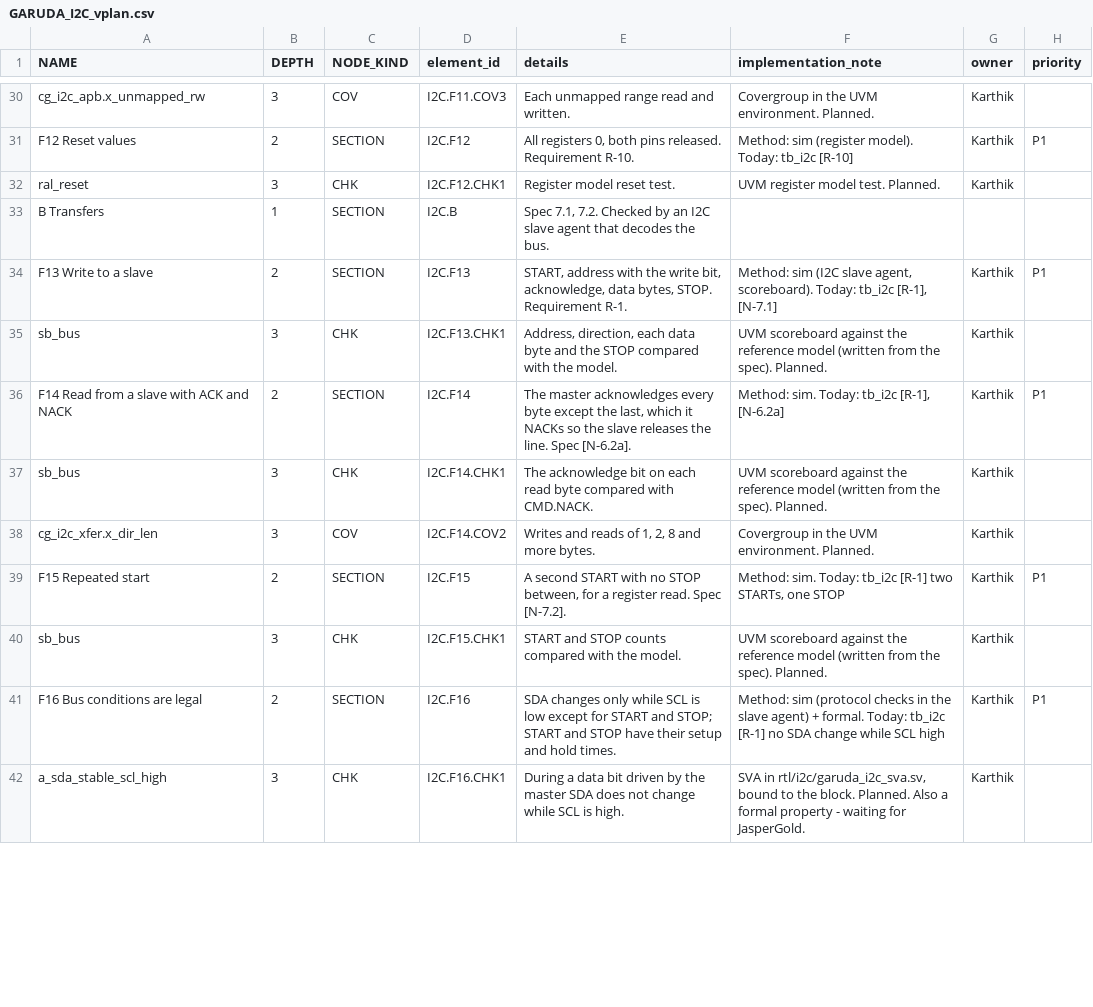
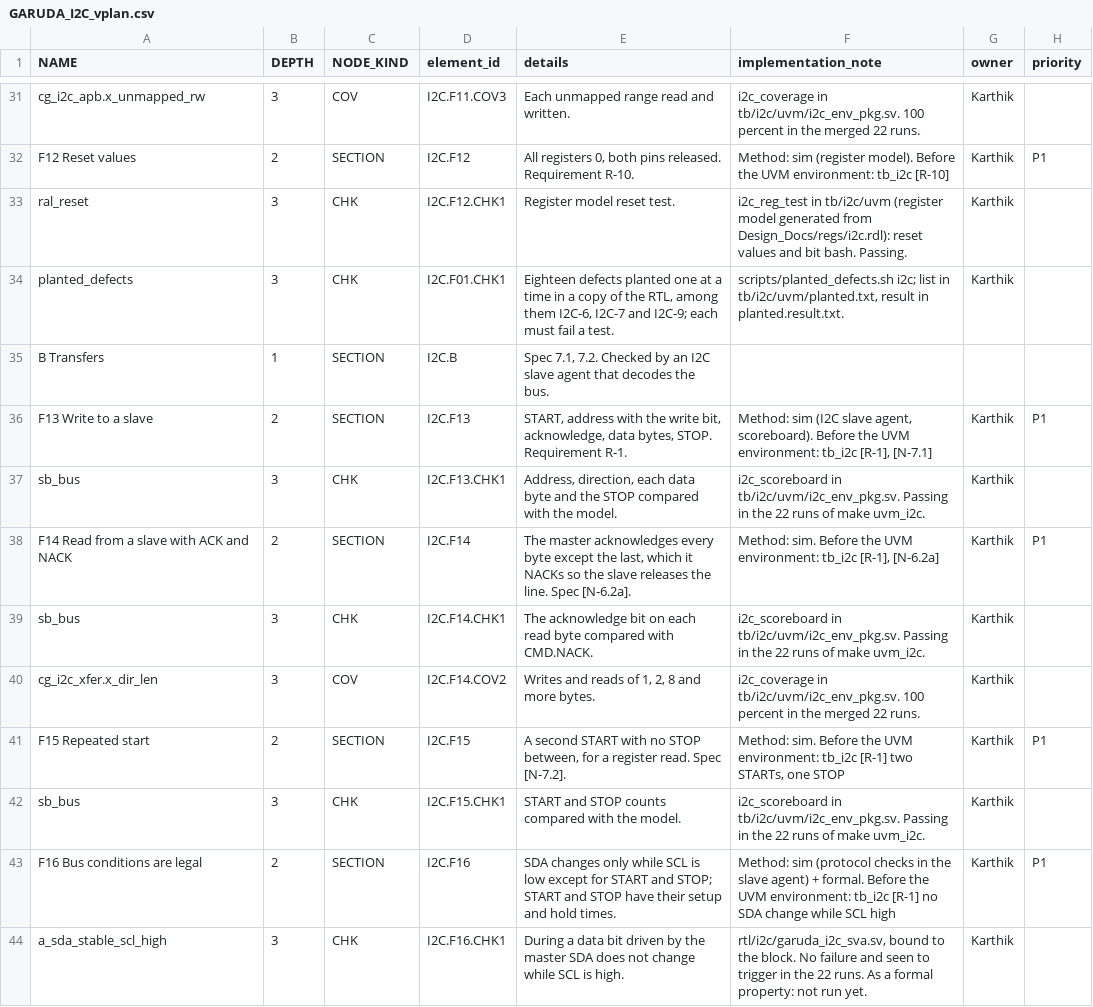
Before and after one commit to KaldhariKarthik/garuda_soc, a CSV file: tb/i2c/GARUDA_I2C_vplan.csv, drawn as a sheet; only a part is shown, gaps mark what is left out; addresses are those after the commit; the diff covers the shown part only; the diff names each change by its address in the sheet, - before the commit and + after, or states it on an @@ line.

Commit message:
I2C: UVM environment with a slave and a second master; three defects found, two fixed (I2C-7, I2C-9)
Plan task 6B.2. tb/i2c/uvm: a bus monitor, a slave that refuses, returns bytes
and stretches the clock, a second master that wins arbitration and makes
spikes, and a scoreboard that compares every bus event with the command that
caused it, the bytes read, STATUS, IRQSTAT, PSLVERR, the DMA request and the
SCL period. rtl/i2c/garuda_i2c_sva.sv: fifteen properties bound to the block.
make uvm_i2c: 22 of 22 runs pass, functional coverage 100% (221 bins), code
coverage 100% after 71 written waivers, 64 confirmed by JasperGold.
Eighteen planted defects, all caught.

Found by the environment:
I2C-7 (fixed): a CMD with none of RD, WR and STO set TIP for ever; it is now
  refused with PSLVERR, like a CMD during a transfer ([N-6.2c]).
I2C-9 (fixed): a timeout or a lost arbitration in the cycle its interrupt bit
  was cleared stayed in IRQSTAT and was lost from STATUS; the event is now
  written after the clear.
I2C-8 (specification): PRESCALE 0, 1 and 2 do not work, the block loses
  arbitration to itself; [N-6.1a] states the minimum of 3. Also [N-6.1b]: a
  PRESCALE changed with EN set takes up to one old period to take effect.
Each fix has a test that fails without it; tb_i2c checks I2C-7 instead of
printing it.

Also: the waiver checker matches implicit default branches and expression
rows correctly; waiver comments no longer use square brackets, which IMC's
Tcl reads as commands (the SPI slave file had one).

```diff
--- a/tb/i2c/GARUDA_I2C_vplan.csv
+++ b/tb/i2c/GARUDA_I2C_vplan.csv
-F31 (implementation_note): Covergroup in the UVM environment. Planned.
+F31 (implementation_note): i2c_coverage in tb/i2c/uvm/i2c_env_pkg.sv. 100 percent in the merged 22 runs.
-F32 (implementation_note): …(register model). Today: tb_i2c [R-10]
+F32 (implementation_note): …(register model). Before the UVM environment: tb_i2c [R-10]
-F33 (implementation_note): UVM register model test. Planned.
+F33 (implementation_note): i2c_reg_test in tb/i2c/uvm (register model generated from Design_Docs/regs/i2c.rdl): reset values and bit bash. Passing.
+row 34: planted_defects | 3 | CHK | I2C.F01.CHK1 | Eighteen defects planted one at a time in a copy of the RTL, among them I2C-6, I2C-7 and I2C-9; each must fail a test. | scripts/planted_defects.sh i2c; list in tb/i2c/uvm/planted.txt, result in planted.result.txt. | Karthik
-F36 (implementation_note): …agent, scoreboard). Today: tb_i2c [R-1],…
+F36 (implementation_note): …agent, scoreboard). Before the UVM environment: tb_i2c [R-1],…
-F37 (implementation_note): UVM scoreboard against the reference model (written from the spec). Planned.
+F37 (implementation_note): i2c_scoreboard in tb/i2c/uvm/i2c_env_pkg.sv. Passing in the 22 runs of make uvm_i2c.
-F38 (implementation_note): Method: sim. Today: tb_i2c [R-1],…
+F38 (implementation_note): Method: sim. Before the UVM environment: tb_i2c [R-1],…
-F39 (implementation_note): UVM scoreboard against the reference model (written from the spec). Planned.
+F39 (implementation_note): i2c_scoreboard in tb/i2c/uvm/i2c_env_pkg.sv. Passing in the 22 runs of make uvm_i2c.
-F40 (implementation_note): Covergroup in the UVM environment. Planned.
+F40 (implementation_note): i2c_coverage in tb/i2c/uvm/i2c_env_pkg.sv. 100 percent in the merged 22 runs.
-F41 (implementation_note): Method: sim. Today: tb_i2c [R-1]…
+F41 (implementation_note): Method: sim. Before the UVM environment: tb_i2c [R-1]…
-F42 (implementation_note): UVM scoreboard against the reference model (written from the spec). Planned.
+F42 (implementation_note): i2c_scoreboard in tb/i2c/uvm/i2c_env_pkg.sv. Passing in the 22 runs of make uvm_i2c.
-F43 (implementation_note): …+ formal. Today: tb_i2c [R-1]…
+F43 (implementation_note): …+ formal. Before the UVM environment: tb_i2c [R-1]…
-F44 (implementation_note): SVA in rtl/i2c/garuda_i2c_sva.sv, bound to the block. Planned. Also a formal property - waiting for JasperGold.
+F44 (implementation_note): rtl/i2c/garuda_i2c_sva.sv, bound to the block. No failure and seen to trigger in the 22 runs. As a formal property: not run yet.
```
Also changed, not shown: 3 added rows and 71 edited cells elsewhere in this file, 23 other files.
